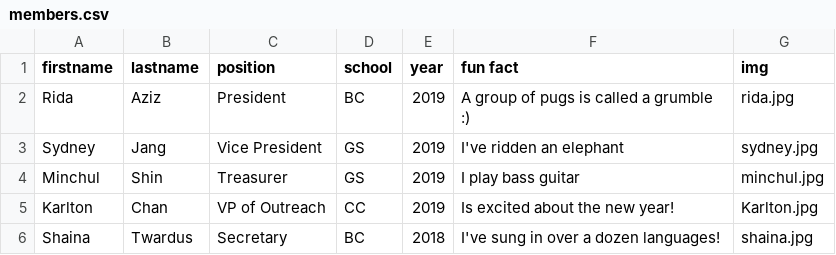
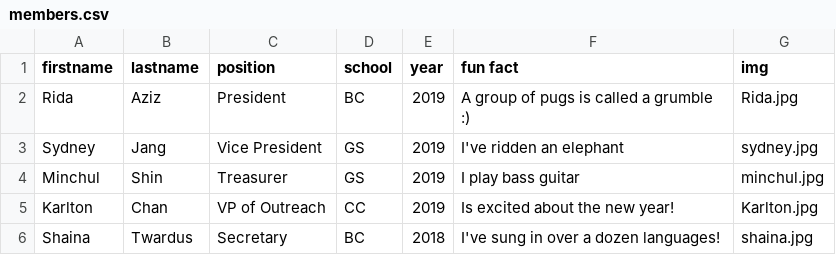
Before and after one commit to activemindsatcu/activemindsatcu.github.io, a CSV file: _data/members.csv, drawn as a sheet.

Commit message:
Update members.csv
change rida's pic

```diff
--- a/_data/members.csv
+++ b/_data/members.csv
@@ -1,3 +1,3 @@
 firstname,lastname,position,school,year,fun fact,img
-Rida,Aziz,President,BC,2019,A group of pugs is called a grumble :),rida.jpg
+Rida,Aziz,President,BC,2019,A group of pugs is called a grumble :),Rida.jpg
 Sydney,Jang,Vice President,GS,2019,I've ridden an elephant,sydney.jpg
```
